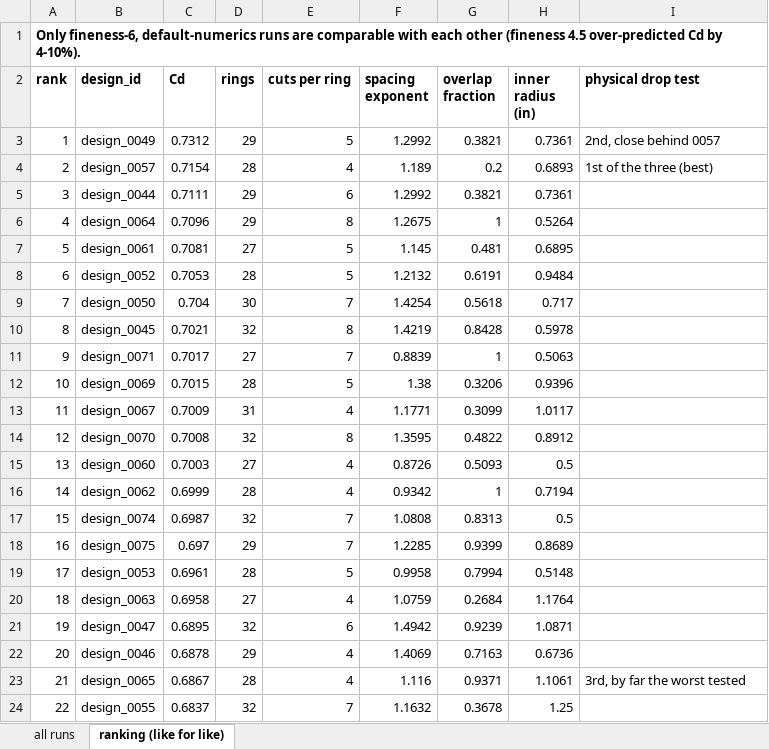
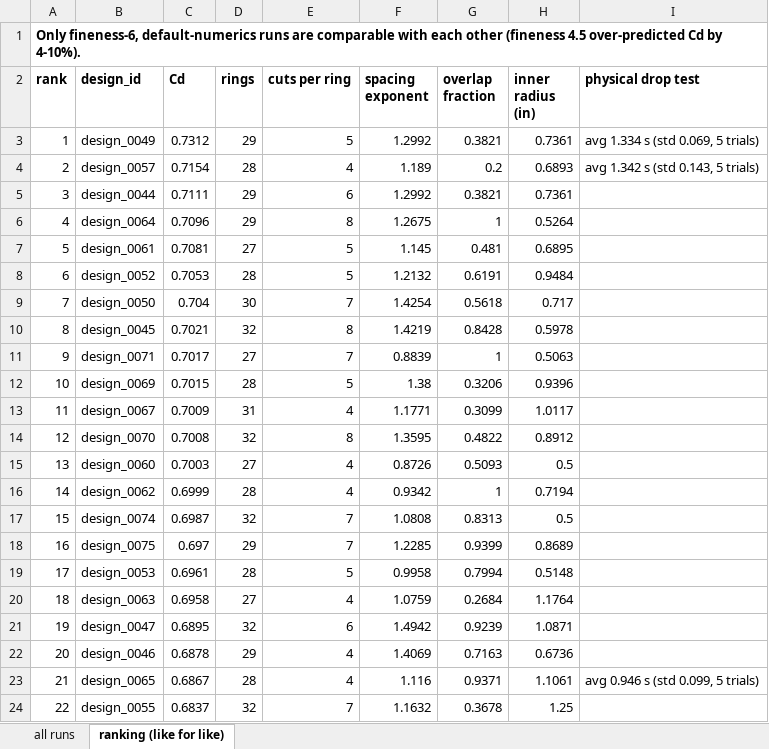
Before and after one commit to Piboi1/kiragami_workflow, an Excel workbook: kirigami-optimizer/exports/all_runs.xlsx, sheet ranking (like for like), drawn as a sheet; values as stored, in another font and other column widths than the file's, no borders; the diff names each change by its address in the sheet, - before the commit and + after, or states it on an @@ line.

```diff
--- a/kirigami-optimizer/exports/all_runs.xlsx (sheet ranking (like for like))
+++ b/kirigami-optimizer/exports/all_runs.xlsx (sheet ranking (like for like))
-I3 (physical drop test): 2nd, close behind 0057
+I3 (physical drop test): avg 1.334 s (std 0.069, 5 trials)
-I4 (physical drop test): 1st of the three (best)
+I4 (physical drop test): avg 1.342 s (std 0.143, 5 trials)
-I23 (physical drop test): 3rd, by far the worst tested
+I23 (physical drop test): avg 0.946 s (std 0.099, 5 trials)
```
Also changed, not shown: sheet all runs, 5 other files.
